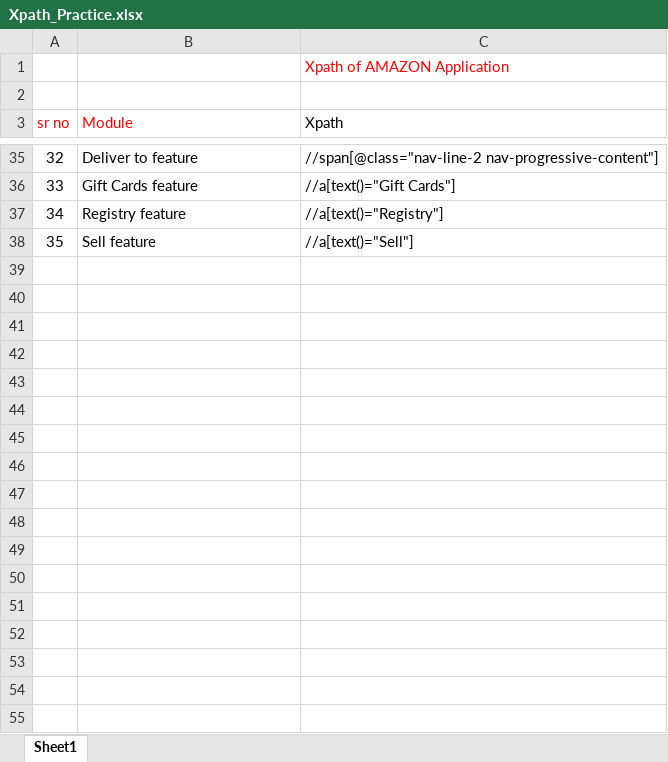
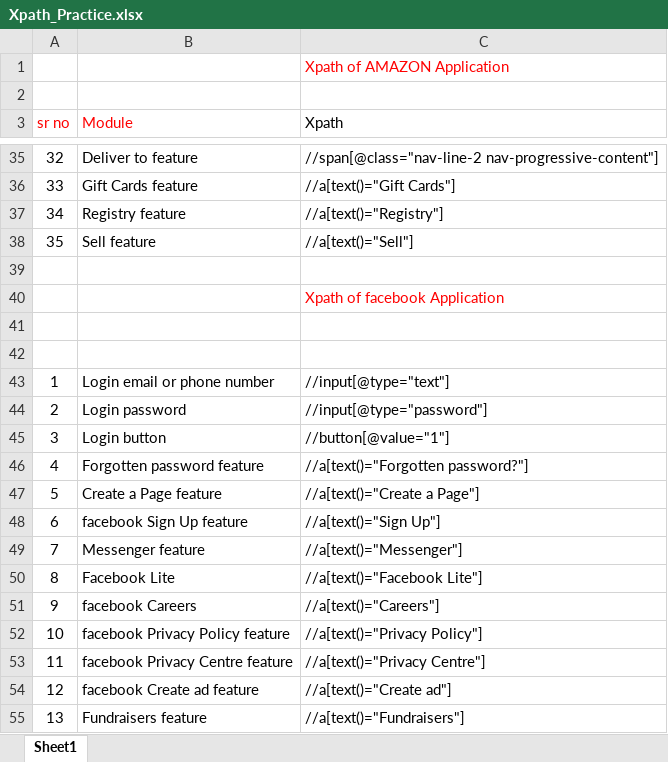
Before and after one commit to Dikshanth/Repo_Dikshant, an Excel workbook: Xpath_Practice.xlsx, sheet Sheet1, drawn as a sheet; only a part is shown, gaps mark what is left out; values as stored, in another font and other column widths than the file's, no borders; the diff covers the shown part only; the diff names each change by its address in the sheet, - before the commit and + after, or states it on an @@ line.

Commit message:
commit1
c1

```diff
--- a/Xpath_Practice.xlsx (sheet Sheet1)
+++ b/Xpath_Practice.xlsx (sheet Sheet1)
+row 39: (empty)
+row 40:  |  | Xpath of facebook Application
+row 41: (empty)
+row 42: (empty)
+row 43: 1 | Login email or phone number | //input[@type="text"]
+row 44: 2 | Login password | //input[@type="password"]
+row 45: 3 | Login button | //button[@value="1"]
+row 46: 4 | Forgotten password feature | //a[text()="Forgotten password?"]
+row 47: 5 | Create a Page feature | //a[text()="Create a Page"]
+row 48: 6 | facebook Sign Up feature | //a[text()="Sign Up"]
+row 49: 7 | Messenger feature | //a[text()="Messenger"]
+row 50: 8 | Facebook Lite | //a[text()="Facebook Lite"]
+row 51: 9 | facebook Careers | //a[text()="Careers"]
+row 52: 10 | facebook Privacy Policy feature | //a[text()="Privacy Policy"]
+row 53: 11 | facebook Privacy Centre feature | //a[text()="Privacy Centre"]
+row 54: 12 | facebook Create ad feature | //a[text()="Create ad"]
+row 55: 13 | Fundraisers feature | //a[text()="Fundraisers"]
```
Also changed, not shown: 13 added rows elsewhere in this sheet.
